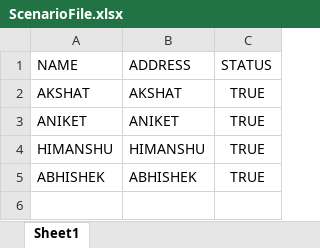
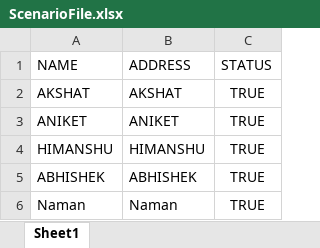
Before and after one commit to akshatvohra/MainRepository, an Excel workbook: ScenarioFile.xlsx, sheet Sheet1, drawn as a sheet; values as stored, in another font and other column widths than the file's, no borders; the diff names each change by its address in the sheet, - before the commit and + after, or states it on an @@ line.

Commit message:
Added record - Akki branch

```diff
--- a/ScenarioFile.xlsx (sheet Sheet1)
+++ b/ScenarioFile.xlsx (sheet Sheet1)
+row 6: Naman | Naman | TRUE
```
